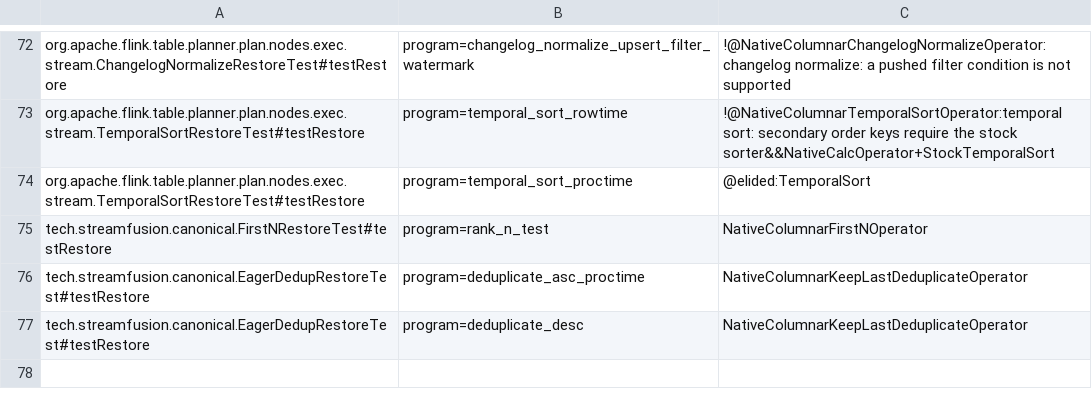
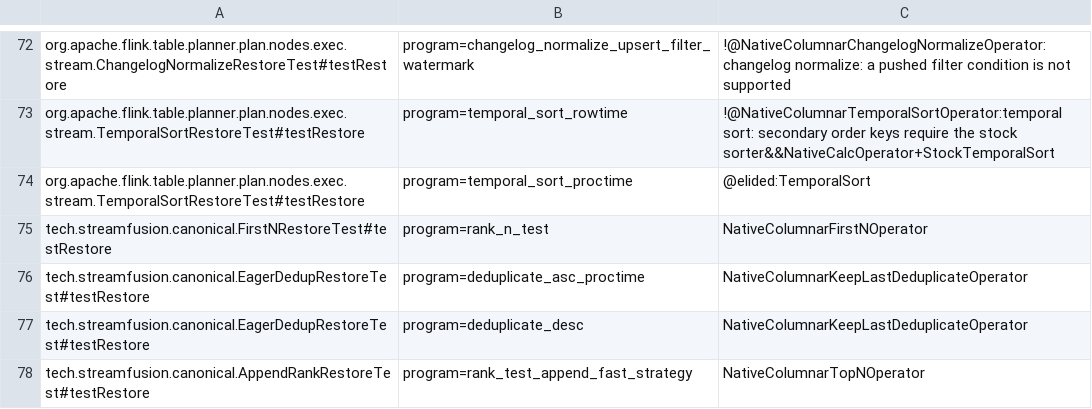
Before and after one commit to datafusion-contrib/StreamFusion, a TSV file: dev/flink-suite/agent/src/main/resources/canonical-native-execution.tsv, drawn as a sheet; only a part is shown, gaps mark what is left out.

Commit message:
Bind append ranking to stock canonical state during normal submission
Capture the actual released append function, selectors, serializers, TTL,
identities and maximum parallelism in ordinary SQL and portable compiled
plans. Direct stock projection preserves complete retained lists or Top-1
winners and independent first-observed bounds without a native snapshot
intermediate. Admit the verified single-sort INT/BIGINT/VARCHAR scope.

Install runtime modes before canonical restore. Enabling first-bound mode
after the base initializer rejected valid bound headers. Honor the requested
update-before policy in append construction and restore; ignoring it added
before-images to negotiated upsert streams. Stock-bound ranking preserves
per-record changes under table mini-batching and flushes perimeter batches.

Validate final tables against an independent oracle and compare every emitted
kind, payload and count against uninterrupted stock. Cover 160 distinct job
scenarios across submission forms, stores, switch orders, empty/no-input
returns, native checkpoints and maxP128 rescaling. The initial batch passed
158; two ordinary RocksDB jobs hit unchanged 60-second handoff deadlines
while initializing. All eight concurrent reruns/controls pass; preserve the
initial dumps and keep startup/failure stress open rather than claiming a
root cause. Retain the prior converter and fixture failures as evidence.

Validation: 410 distinct direct/planner/processing controls across frozen
cohorts, 96 typed cases including composite keys and field-name collisions,
1,241 native tests (two existing ignores), and 125 shared Flink 1.18 controls.
Ten unchanged released restore programs pass per engine with 104 native-audit
controls; the append fixture imports three rows and consumes two new rows.
Shared 1.18 processing checks do not establish canonical interchange there.

Update coverage, deployment and architecture documentation together.
All 15 families remain partial and all ten #569 acceptance criteria open.
Benchmarking is explicitly deferred per maintainer instruction.

```diff
--- a/dev/flink-suite/agent/src/main/resources/canonical-native-execution.tsv
+++ b/dev/flink-suite/agent/src/main/resources/canonical-native-execution.tsv
@@ -77 +77,2 @@ tech.streamfusion.canonical.EagerDedupRestoreTest#testRestore	program=deduplicat
 tech.streamfusion.canonical.EagerDedupRestoreTest#testRestore	program=deduplicate_desc	NativeColumnarKeepLastDeduplicateOperator
+tech.streamfusion.canonical.AppendRankRestoreTest#testRestore	program=rank_test_append_fast_strategy	NativeColumnarTopNOperator
```
Also changed, not shown: 21 other files.
